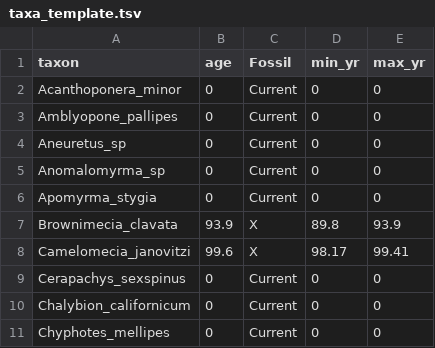
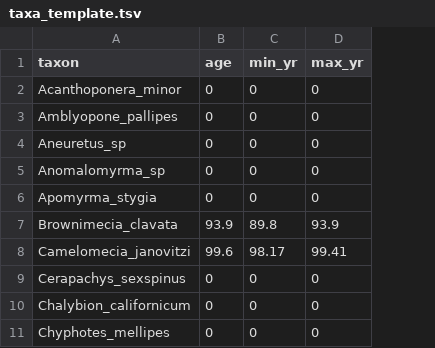
Before and after one commit to Paleantology/FossilDates, a TSV file: Data/taxa_template.tsv, drawn as a sheet; only a part is shown; the diff names each change by its address in the sheet, - before the commit and + after, or states it on an @@ line.

```diff
--- a/Data/taxa_template.tsv
+++ b/Data/taxa_template.tsv
-column C (Fossil), rows 2-11: Current | Current | Current | Current | Current | X | X | Current | Current | Current
```
Also changed, not shown: Data/higher_taxa.csv.
